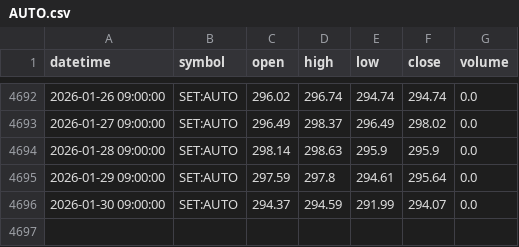
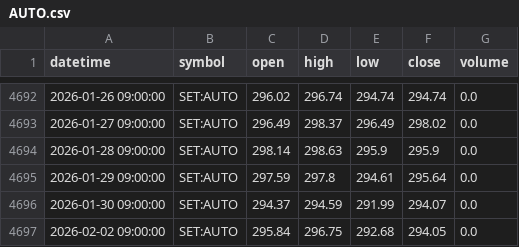
Before and after one commit to FameIllusionMaya/Relative_Rotation_Graph, a CSV file: data/daily/AUTO.csv, drawn as a sheet; only a part is shown, gaps mark what is left out.

```diff
--- a/data/daily/AUTO.csv
+++ b/data/daily/AUTO.csv
@@ -4696 +4696,2 @@ datetime,symbol,open,high,low,close,volume
 2026-01-30 09:00:00,SET:AUTO,294.37,294.59,291.99,294.07,0.0
+2026-02-02 09:00:00,SET:AUTO,295.84,296.75,292.68,294.05,0.0
```
Also changed, not shown: data/daily/ICT.csv, data/daily/PAPER.csv, 14 other files.
